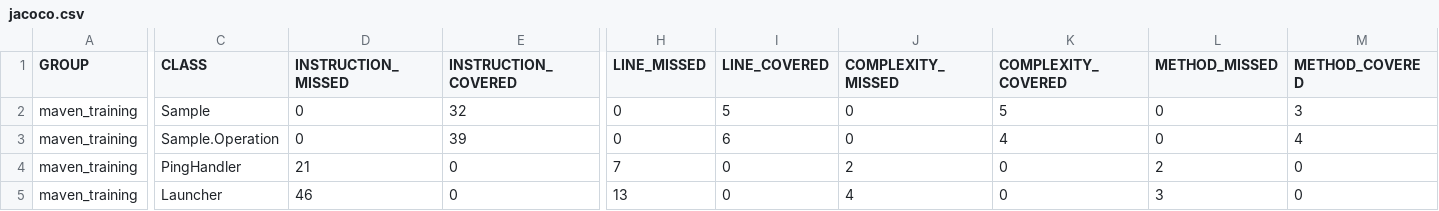
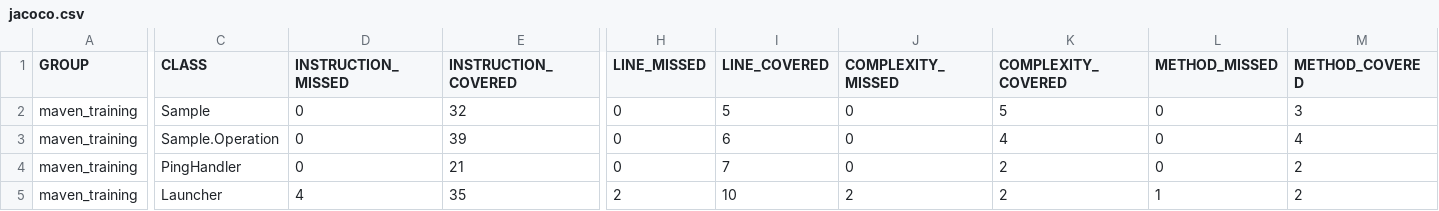
Before and after one commit to williamBarbosaEpita/java_api_training, a CSV file: target/site/jacoco/jacoco.csv, drawn as a sheet; only a part is shown, gaps mark what is left out; the diff covers the shown part only; the diff names each change by its address in the sheet, - before the commit and + after, or states it on an @@ line.

```diff
--- a/target/site/jacoco/jacoco.csv
+++ b/target/site/jacoco/jacoco.csv
-D4 (INSTRUCTION_MISSED): 21
+D4 (INSTRUCTION_MISSED): 0
-E4 (INSTRUCTION_COVERED): 0
+E4 (INSTRUCTION_COVERED): 21
-H4 (LINE_MISSED): 7
+H4 (LINE_MISSED): 0
-I4 (LINE_COVERED): 0
+I4 (LINE_COVERED): 7
-J4 (COMPLEXITY_MISSED): 2
+J4 (COMPLEXITY_MISSED): 0
-K4:K5 (COMPLEXITY_COVERED): 0
+K4:K5 (COMPLEXITY_COVERED): 2
-L4 (METHOD_MISSED): 2
+L4 (METHOD_MISSED): 0
-M4:M5 (METHOD_COVERED): 0
+M4:M5 (METHOD_COVERED): 2
-D5 (INSTRUCTION_MISSED): 46
+D5 (INSTRUCTION_MISSED): 4
-E5 (INSTRUCTION_COVERED): 0
+E5 (INSTRUCTION_COVERED): 35
-H5 (LINE_MISSED): 13
+H5 (LINE_MISSED): 2
-I5 (LINE_COVERED): 0
+I5 (LINE_COVERED): 10
-J5 (COMPLEXITY_MISSED): 4
+J5 (COMPLEXITY_MISSED): 2
-L5 (METHOD_MISSED): 3
+L5 (METHOD_MISSED): 1
```
Also changed, not shown: 2 edited cells elsewhere in this file, 16 other files.
